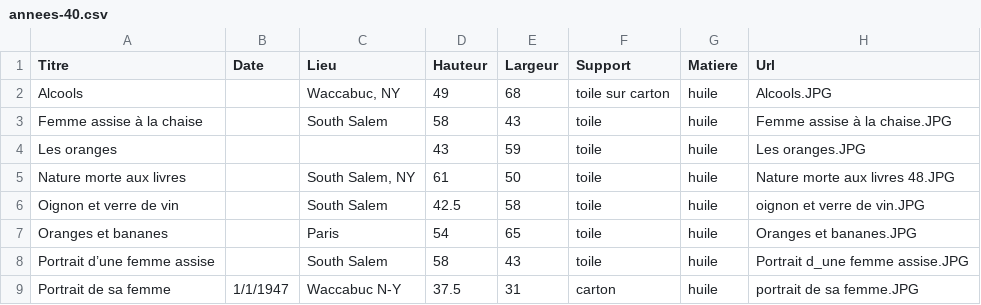
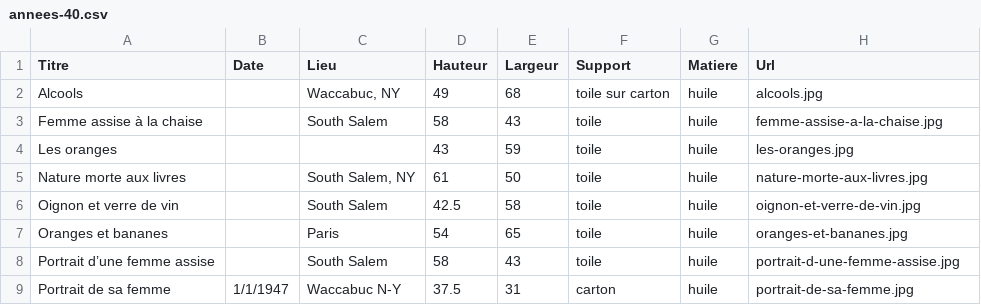
Before and after one commit to montlaur/montlaur.github.io, a CSV file: _data/annees-40.csv, drawn as a sheet.

```diff
--- a/_data/annees-40.csv
+++ b/_data/annees-40.csv
@@ -1,9 +1,9 @@
 Titre,Date,Lieu,Hauteur,Largeur,Support,Matiere,Url
-"Alcools",,"Waccabuc, NY",49,68,toile sur carton,huile,"Alcools.JPG"
-"Femme assise à la chaise",,South Salem,58,43,toile,huile,"Femme assise à la chaise.JPG"
-"Les oranges",,,43,59,toile,huile,"Les oranges.JPG"
-"Nature morte aux livres",,"South Salem, NY",61,50,toile,huile,"Nature morte aux livres 48.JPG"
-"Oignon et verre de vin",,South Salem,42.5,58,toile,huile,"oignon et verre de vin.JPG"
-"Oranges et bananes",,Paris,54,65,toile,huile,"Oranges et bananes.JPG"
-"Portrait d’une femme assise",,South Salem,58,43,toile,huile,"Portrait d_une femme assise.JPG"
-"Portrait de sa femme",1/1/1947,Waccabuc N-Y,37.5,31,carton,huile,"portrait de sa femme.JPG"
+"Alcools",,"Waccabuc, NY",49,68,toile sur carton,huile,"alcools.jpg"
+"Femme assise à la chaise",,South Salem,58,43,toile,huile,"femme-assise-a-la-chaise.jpg"
+"Les oranges",,,43,59,toile,huile,"les-oranges.jpg"
+"Nature morte aux livres",,"South Salem, NY",61,50,toile,huile,"nature-morte-aux-livres.jpg"
+"Oignon et verre de vin",,South Salem,42.5,58,toile,huile,"oignon-et-verre-de-vin.jpg"
+"Oranges et bananes",,Paris,54,65,toile,huile,"oranges-et-bananes.jpg"
+"Portrait d’une femme assise",,South Salem,58,43,toile,huile,"portrait-d-une-femme-assise.jpg"
+"Portrait de sa femme",1/1/1947,Waccabuc N-Y,37.5,31,carton,huile,"portrait-de-sa-femme.jpg"
```
Also changed, not shown: 37 other files.
